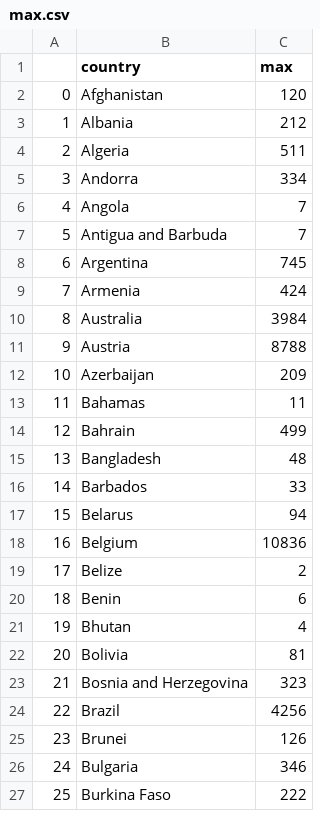
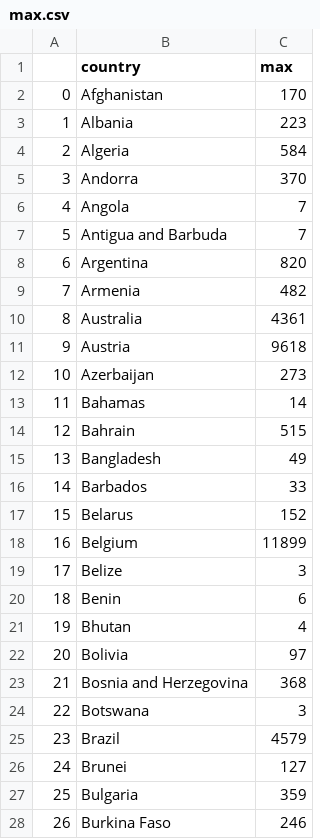
Before and after one commit to minix1234/minix1234.github.io, a CSV file: pelican/notebooks/max.csv, drawn as a sheet; only a part is shown; addresses are those after the commit; the diff covers the shown part only; the diff names each change by its address in the sheet, - before the commit and + after, or states it on an @@ line.

```diff
--- a/pelican/notebooks/max.csv
+++ b/pelican/notebooks/max.csv
-C2 (max): 120
+C2 (max): 170
-C3 (max): 212
+C3 (max): 223
-C4 (max): 511
+C4 (max): 584
-C5 (max): 334
+C5 (max): 370
-C8 (max): 745
+C8 (max): 820
-C9 (max): 424
+C9 (max): 482
-C10 (max): 3984
+C10 (max): 4361
-C11 (max): 8788
+C11 (max): 9618
-C12 (max): 209
+C12 (max): 273
-C13 (max): 11
+C13 (max): 14
-C14 (max): 499
+C14 (max): 515
-C15 (max): 48
+C15 (max): 49
-C17 (max): 94
+C17 (max): 152
-C18 (max): 10836
+C18 (max): 11899
-C19 (max): 2
+C19 (max): 3
-C22 (max): 81
+C22 (max): 97
-C23 (max): 323
+C23 (max): 368
+row 24: 22 | Botswana | 3
@@ column A renumbered from row 25 down @@
-C25 (max): 4256
+C25 (max): 4579
-C26 (max): 126
+C26 (max): 127
-C27 (max): 346
+C27 (max): 359
-C28 (max): 222
+C28 (max): 246
```
Also changed, not shown: 108 edited cells elsewhere in this file, 18 other files.
